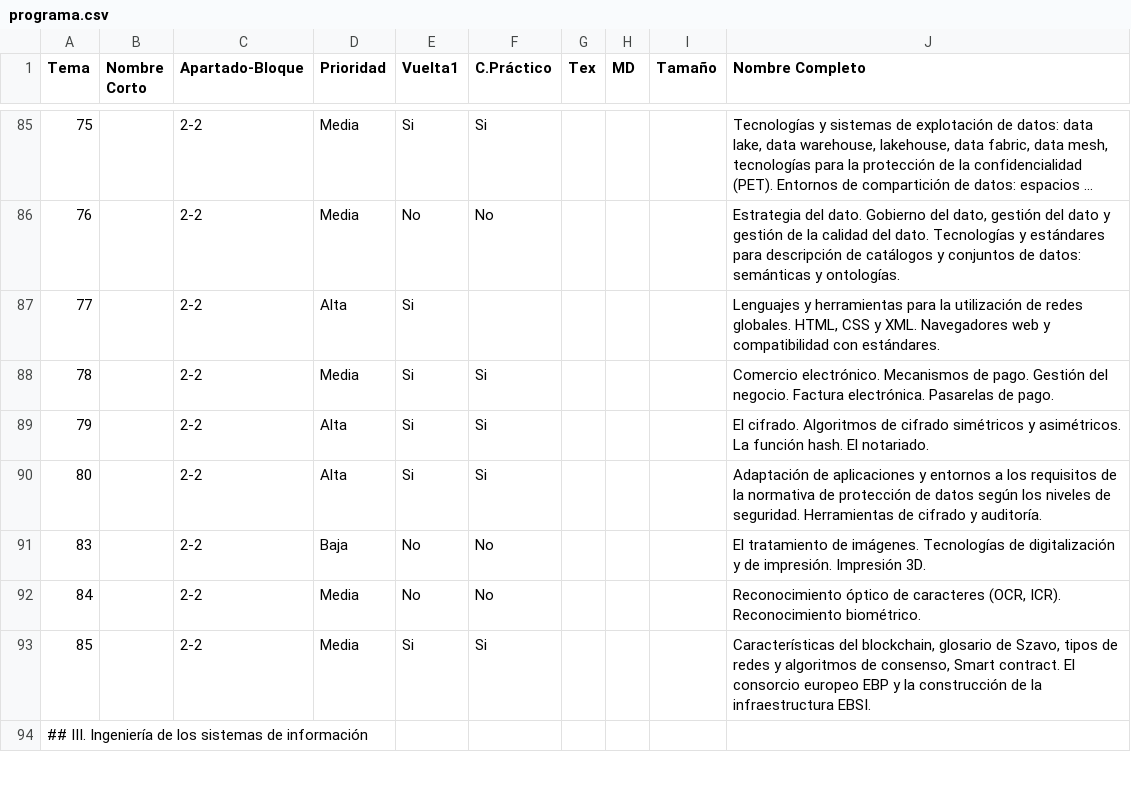
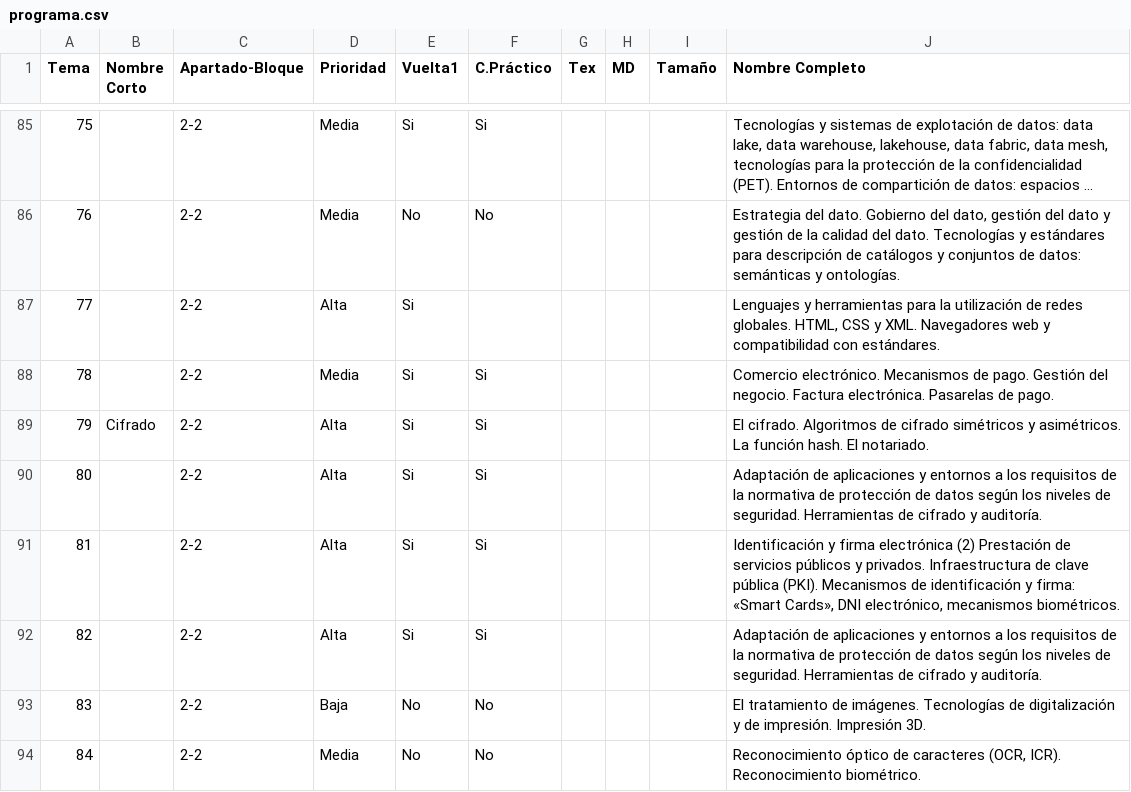
Before and after one commit to Alapont/Oposiciones-2026, a CSV file: programa.csv, drawn as a sheet; only a part is shown, gaps mark what is left out; the shorter side is filled out with more unchanged rows; long unchanged cells end in …; addresses are those after the commit; the diff names each change by its address in the sheet, - before the commit and + after, or states it on an @@ line.

```diff
--- a/programa.csv
+++ b/programa.csv
+row 89: 79 | Cifrado | 2-2 | Alta | Si | Si |  |  |  | El cifrado. Algoritmos de cifrado simétricos y asimétricos. La función hash. El notariado.
@@ column A (Tema) renumbered between rows 90 and 92 @@
-J90 (Nombre Completo): El cifrado. Algoritmos de cifrado simétricos y asimétricos. La función hash. El notariado.
+J90 (Nombre Completo): Adaptación de aplicaciones y entornos a los requisitos de la normativa de protección de datos según los niveles de seguridad. Herramientas de cifrado y auditoría.
+row 91: 81 |  | 2-2 | Alta | Si | Si |  |  |  | Identificación y firma electrónica (2) Prestación de servicios públicos y privados. Infraestructura de clave pública (PKI). Mecanismos de identificación y firma: «Smart Cards», DNI electrónico, mecanismos biométricos.
```
Also changed, not shown: leyes.csv, 23 other files.
